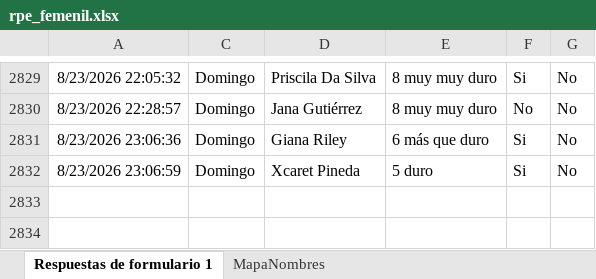
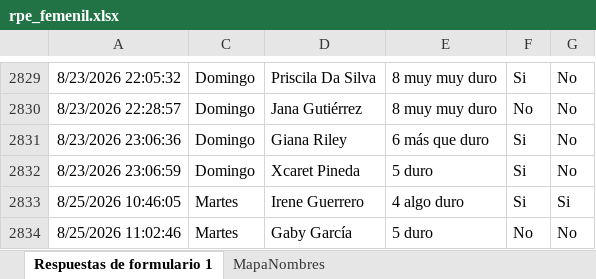
Before and after one commit to mr2293/dashboard_femenil, an Excel workbook: data/rpe_femenil.xlsx, sheet Respuestas de formulario 1, drawn as a sheet; only a part is shown, gaps mark what is left out; values as stored, in another font and other column widths than the file's, no borders; charts and pictures and conditional formats and table styles not drawn; the diff names each change by its address in the sheet, - before the commit and + after, or states it on an @@ line.

```diff
--- a/data/rpe_femenil.xlsx (sheet Respuestas de formulario 1)
+++ b/data/rpe_femenil.xlsx (sheet Respuestas de formulario 1)
+row 2833: 8/25/2026 10:46:05 | Martes | Irene Guerrero | 4 algo duro | Si | Si
+row 2834: 8/25/2026 11:02:46 | Martes | Gaby García | 5 duro | No | No
```
Also changed, not shown: hidden cells, data/cuestionario_femenil.xlsx.
